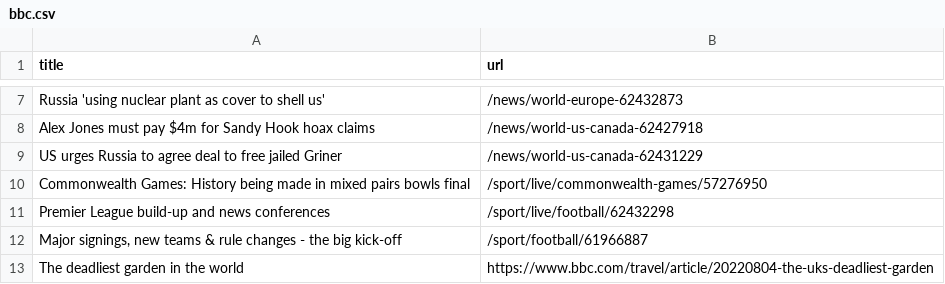
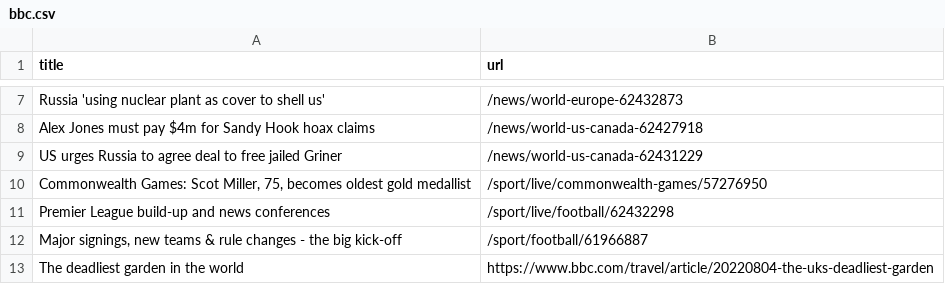
Before and after one commit to ErichBuergler/automatic-scraper-bbc, a CSV file: bbc.csv, drawn as a sheet; only a part is shown, gaps mark what is left out.

```diff
--- a/bbc.csv
+++ b/bbc.csv
@@ -9,3 +9,3 @@ Alex Jones must pay $4m for Sandy Hook hoax claims,/news/world-us-canada-6242791
 US urges Russia to agree deal to free jailed Griner,/news/world-us-canada-62431229
-Commonwealth Games: History being made in mixed pairs bowls final,/sport/live/commonwealth-games/57276950
+"Commonwealth Games: Scot Miller, 75, becomes oldest gold medallist",/sport/live/commonwealth-games/57276950
 Premier League build-up and news conferences,/sport/live/football/62432298
```
